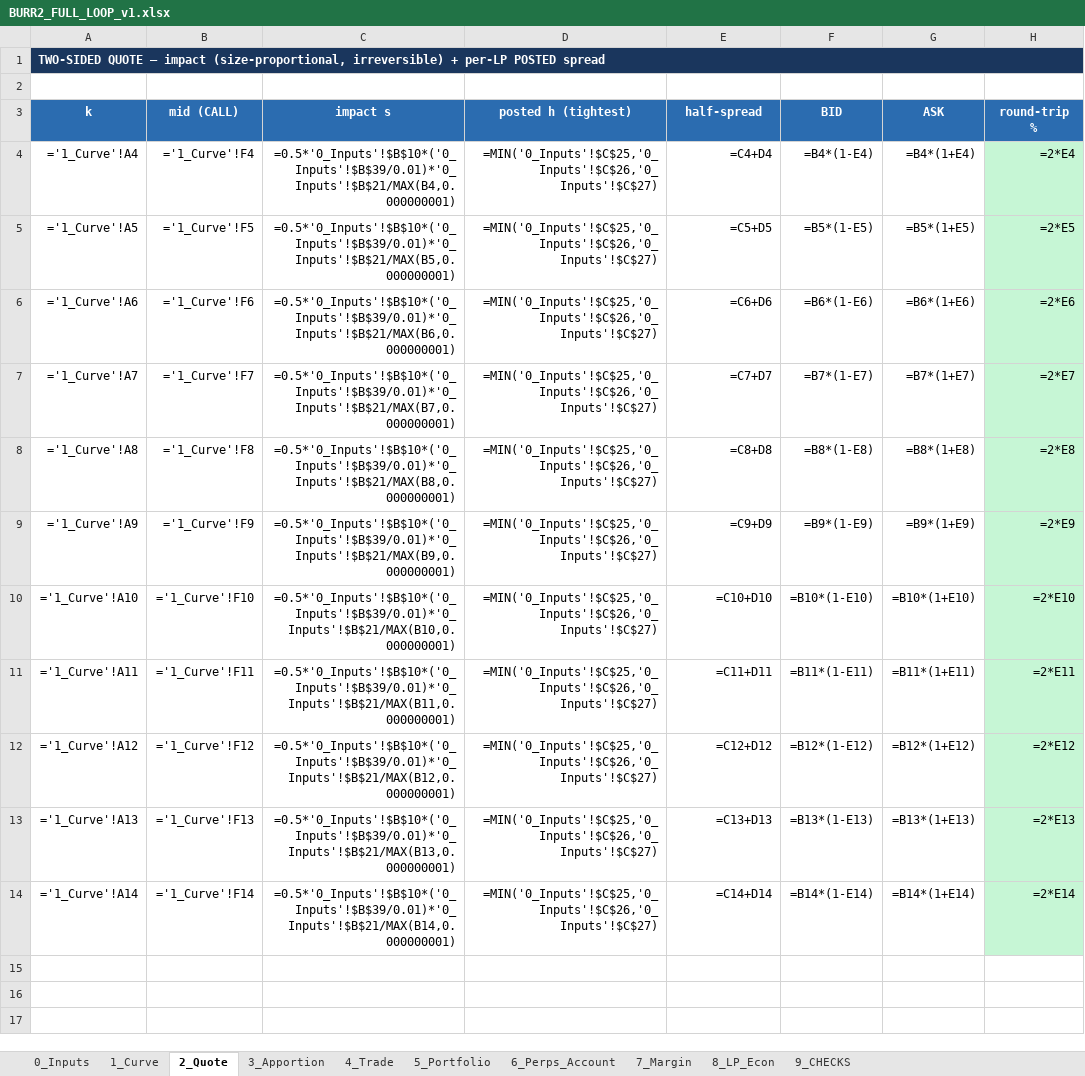
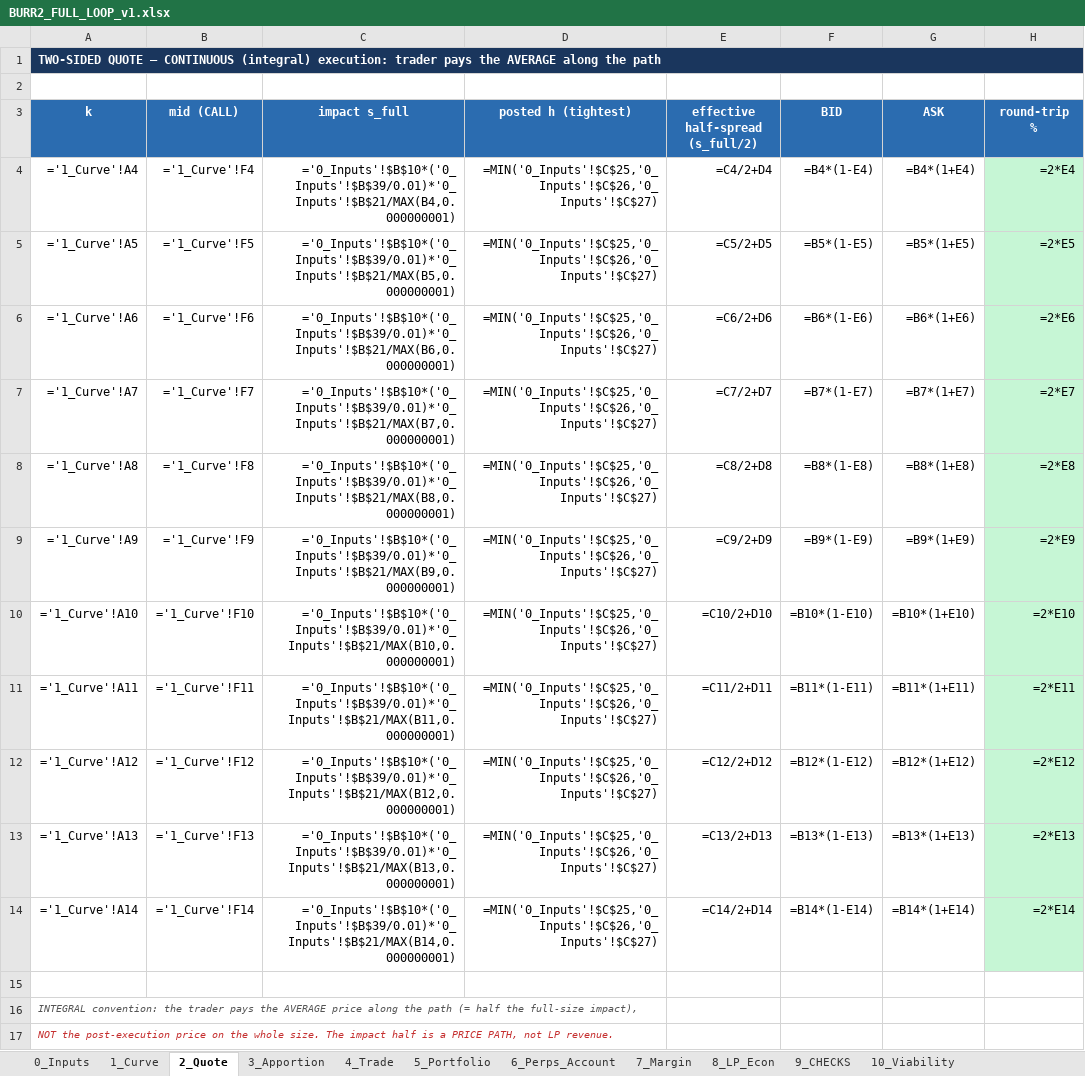
Before and after one commit to gnostrich/Perp-Options-AMM, an Excel workbook: sims/BURR2_FULL_LOOP_v1.xlsx, sheet 2_Quote, drawn as a sheet; values as stored, in another font and other column widths than the file's, no borders; formulas without a stored value are shown as written; the diff names each change by its address in the sheet, - before the commit and + after, or states it on an @@ line.

```diff
--- a/sims/BURR2_FULL_LOOP_v1.xlsx (sheet 2_Quote)
+++ b/sims/BURR2_FULL_LOOP_v1.xlsx (sheet 2_Quote)
+sheet tab: 10_Viability
-A1 (k): …QUOTE — impact (size-proportional, irreversible) + per-LP POSTED spread
+A1 (k): …QUOTE — CONTINUOUS (integral) execution: trader pays the AVERAGE along the path
-C3: impact s
+C3: impact s_full
-E3: half-spread
+E3: effective half-spread (s_full/2)
-C4 (impact s_full): =0.5*'0_Inputs'!$B$10*('0_Inputs'!$B$39/0.01)*'0_Inputs'!$B$21/MAX(B4,0.000000001)
+C4 (impact s_full): ='0_Inputs'!$B$10*('0_Inputs'!$B$39/0.01)*'0_Inputs'!$B$21/MAX(B4,0.000000001)
-E4 (effective half-spread (s_full/2)): =C4+D4
+E4 (effective half-spread (s_full/2)): =C4/2+D4
-C5 (impact s_full): =0.5*'0_Inputs'!$B$10*('0_Inputs'!$B$39/0.01)*'0_Inputs'!$B$21/MAX(B5,0.000000001)
+C5 (impact s_full): ='0_Inputs'!$B$10*('0_Inputs'!$B$39/0.01)*'0_Inputs'!$B$21/MAX(B5,0.000000001)
-E5 (effective half-spread (s_full/2)): =C5+D5
+E5 (effective half-spread (s_full/2)): =C5/2+D5
-C6 (impact s_full): =0.5*'0_Inputs'!$B$10*('0_Inputs'!$B$39/0.01)*'0_Inputs'!$B$21/MAX(B6,0.000000001)
+C6 (impact s_full): ='0_Inputs'!$B$10*('0_Inputs'!$B$39/0.01)*'0_Inputs'!$B$21/MAX(B6,0.000000001)
-E6 (effective half-spread (s_full/2)): =C6+D6
+E6 (effective half-spread (s_full/2)): =C6/2+D6
-C7 (impact s_full): =0.5*'0_Inputs'!$B$10*('0_Inputs'!$B$39/0.01)*'0_Inputs'!$B$21/MAX(B7,0.000000001)
+C7 (impact s_full): ='0_Inputs'!$B$10*('0_Inputs'!$B$39/0.01)*'0_Inputs'!$B$21/MAX(B7,0.000000001)
-E7 (effective half-spread (s_full/2)): =C7+D7
+E7 (effective half-spread (s_full/2)): =C7/2+D7
-C8 (impact s_full): =0.5*'0_Inputs'!$B$10*('0_Inputs'!$B$39/0.01)*'0_Inputs'!$B$21/MAX(B8,0.000000001)
+C8 (impact s_full): ='0_Inputs'!$B$10*('0_Inputs'!$B$39/0.01)*'0_Inputs'!$B$21/MAX(B8,0.000000001)
-E8 (effective half-spread (s_full/2)): =C8+D8
+E8 (effective half-spread (s_full/2)): =C8/2+D8
-C9 (impact s_full): =0.5*'0_Inputs'!$B$10*('0_Inputs'!$B$39/0.01)*'0_Inputs'!$B$21/MAX(B9,0.000000001)
+C9 (impact s_full): ='0_Inputs'!$B$10*('0_Inputs'!$B$39/0.01)*'0_Inputs'!$B$21/MAX(B9,0.000000001)
-E9 (effective half-spread (s_full/2)): =C9+D9
+E9 (effective half-spread (s_full/2)): =C9/2+D9
-C10 (impact s_full): =0.5*'0_Inputs'!$B$10*('0_Inputs'!$B$39/0.01)*'0_Inputs'!$B$21/MAX(B10,0.000000001)
+C10 (impact s_full): ='0_Inputs'!$B$10*('0_Inputs'!$B$39/0.01)*'0_Inputs'!$B$21/MAX(B10,0.000000001)
-E10 (effective half-spread (s_full/2)): =C10+D10
+E10 (effective half-spread (s_full/2)): =C10/2+D10
-C11 (impact s_full): =0.5*'0_Inputs'!$B$10*('0_Inputs'!$B$39/0.01)*'0_Inputs'!$B$21/MAX(B11,0.000000001)
+C11 (impact s_full): ='0_Inputs'!$B$10*('0_Inputs'!$B$39/0.01)*'0_Inputs'!$B$21/MAX(B11,0.000000001)
-E11 (effective half-spread (s_full/2)): =C11+D11
+E11 (effective half-spread (s_full/2)): =C11/2+D11
-C12 (impact s_full): =0.5*'0_Inputs'!$B$10*('0_Inputs'!$B$39/0.01)*'0_Inputs'!$B$21/MAX(B12,0.000000001)
+C12 (impact s_full): ='0_Inputs'!$B$10*('0_Inputs'!$B$39/0.01)*'0_Inputs'!$B$21/MAX(B12,0.000000001)
-E12 (effective half-spread (s_full/2)): =C12+D12
+E12 (effective half-spread (s_full/2)): =C12/2+D12
-C13 (impact s_full): =0.5*'0_Inputs'!$B$10*('0_Inputs'!$B$39/0.01)*'0_Inputs'!$B$21/MAX(B13,0.000000001)
+C13 (impact s_full): ='0_Inputs'!$B$10*('0_Inputs'!$B$39/0.01)*'0_Inputs'!$B$21/MAX(B13,0.000000001)
-E13 (effective half-spread (s_full/2)): =C13+D13
+E13 (effective half-spread (s_full/2)): =C13/2+D13
-C14 (impact s_full): =0.5*'0_Inputs'!$B$10*('0_Inputs'!$B$39/0.01)*'0_Inputs'!$B$21/MAX(B14,0.000000001)
+C14 (impact s_full): ='0_Inputs'!$B$10*('0_Inputs'!$B$39/0.01)*'0_Inputs'!$B$21/MAX(B14,0.000000001)
-E14 (effective half-spread (s_full/2)): =C14+D14
+E14 (effective half-spread (s_full/2)): =C14/2+D14
+row 15: (empty)
+row 16: INTEGRAL convention: the trader pays the AVERAGE price along the path (= half the full-size impact),
+row 17: NOT the post-execution price on the whole size. The impact half is a PRICE PATH, not LP revenue.
```
Also changed, not shown: sheet 8_LP_Econ, sheet 4_Trade, 2 other files.
